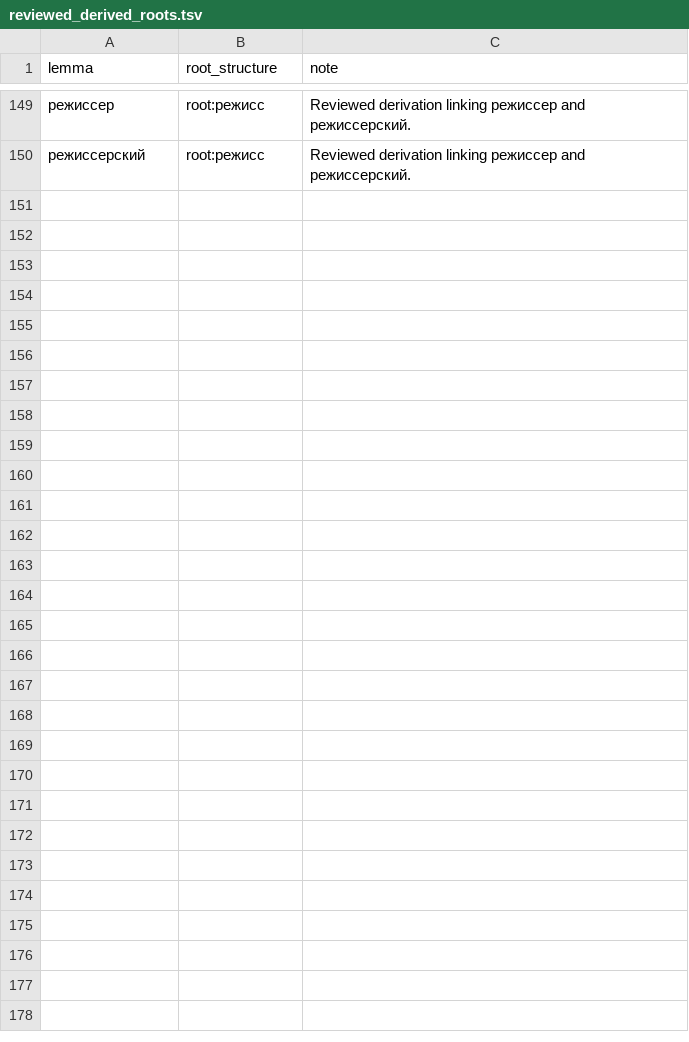
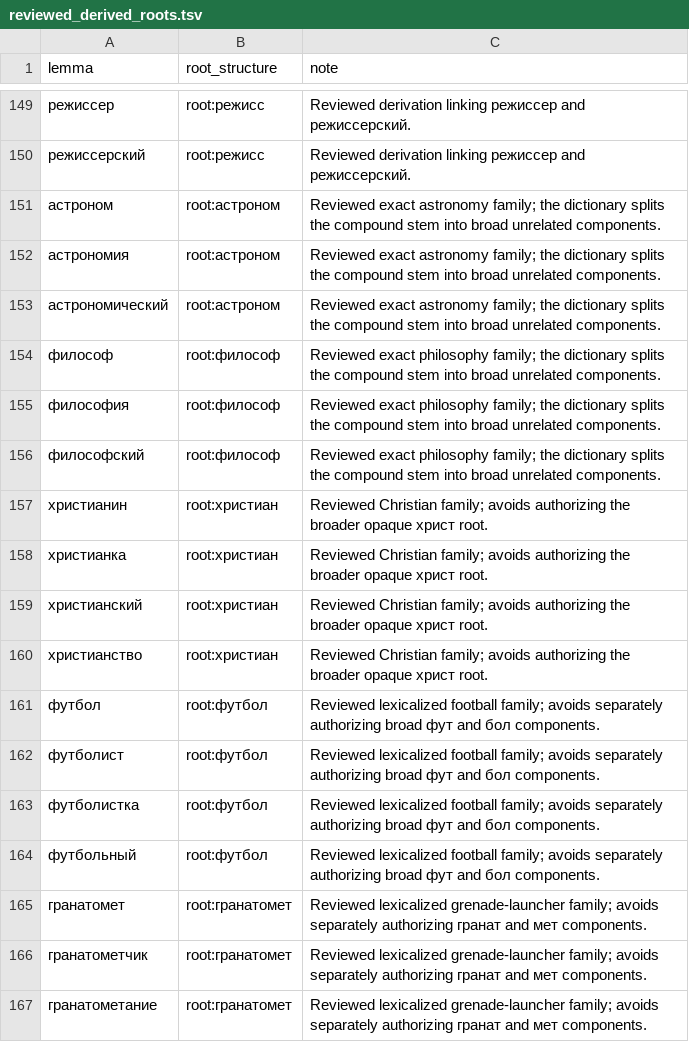
Before and after one commit to andrewgark/interoves_django, a TSV file: games/puzzles/censorly/lexical/data/reviewed_derived_roots.tsv, drawn as a sheet; only a part is shown, gaps mark what is left out; the diff names each change by its address in the sheet, - before the commit and + after, or states it on an @@ line.

Commit message:
Review Censorly derivational matching families

```diff
--- a/games/puzzles/censorly/lexical/data/reviewed_derived_roots.tsv
+++ b/games/puzzles/censorly/lexical/data/reviewed_derived_roots.tsv
+row 151: астроном | root:астроном | Reviewed exact astronomy family; the dictionary splits the compound stem into broad unrelated components.
+row 152: астрономия | root:астроном | Reviewed exact astronomy family; the dictionary splits the compound stem into broad unrelated components.
+row 153: астрономический | root:астроном | Reviewed exact astronomy family; the dictionary splits the compound stem into broad unrelated components.
+row 154: философ | root:философ | Reviewed exact philosophy family; the dictionary splits the compound stem into broad unrelated components.
+row 155: философия | root:философ | Reviewed exact philosophy family; the dictionary splits the compound stem into broad unrelated components.
+row 156: философский | root:философ | Reviewed exact philosophy family; the dictionary splits the compound stem into broad unrelated components.
+row 157: христианин | root:христиан | Reviewed Christian family; avoids authorizing the broader opaque христ root.
+row 158: христианка | root:христиан | Reviewed Christian family; avoids authorizing the broader opaque христ root.
+row 159: христианский | root:христиан | Reviewed Christian family; avoids authorizing the broader opaque христ root.
+row 160: христианство | root:христиан | Reviewed Christian family; avoids authorizing the broader opaque христ root.
+row 161: футбол | root:футбол | Reviewed lexicalized football family; avoids separately authorizing broad фут and бол components.
+row 162: футболист | root:футбол | Reviewed lexicalized football family; avoids separately authorizing broad фут and бол components.
+row 163: футболистка | root:футбол | Reviewed lexicalized football family; avoids separately authorizing broad фут and бол components.
+row 164: футбольный | root:футбол | Reviewed lexicalized football family; avoids separately authorizing broad фут and бол components.
+row 165: гранатомет | root:гранатомет | Reviewed lexicalized grenade-launcher family; avoids separately authorizing гранат and мет components.
+row 166: гранатометчик | root:гранатомет | Reviewed lexicalized grenade-launcher family; avoids separately authorizing гранат and мет components.
+row 167: гранатометание | root:гранатомет | Reviewed lexicalized grenade-launcher family; avoids separately authorizing гранат and мет components.
```
Also changed, not shown: games/puzzles/censorly/lexical/data/reviewed_opaque_roots.tsv, 2 other files.
